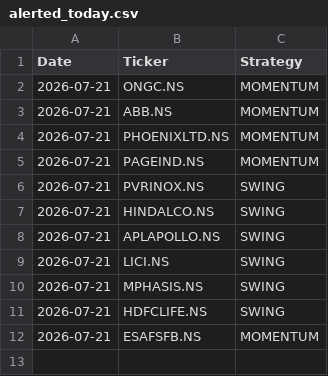
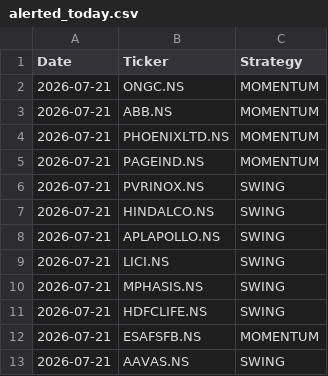
Before and after one commit to johnkasc-lab/MarketStock, a CSV file: alerted_today.csv, drawn as a sheet.

```diff
--- a/alerted_today.csv
+++ b/alerted_today.csv
@@ -12 +12,2 @@ Date,Ticker,Strategy
 2026-07-21,ESAFSFB.NS,MOMENTUM
+2026-07-21,AAVAS.NS,SWING
```
Also changed, not shown: intraday_trades.csv.
